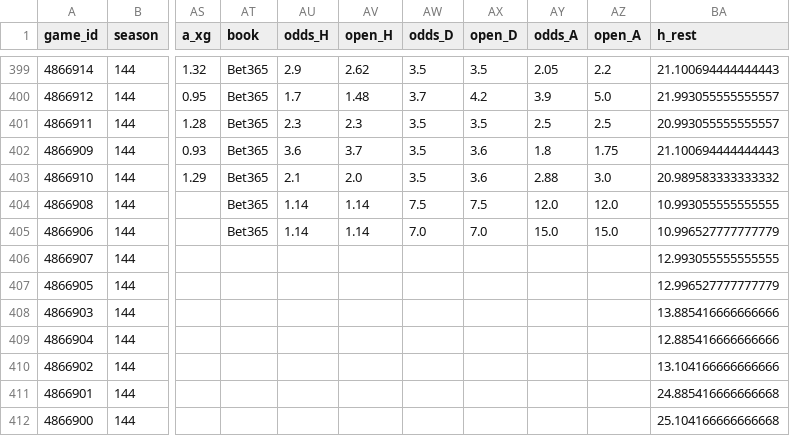
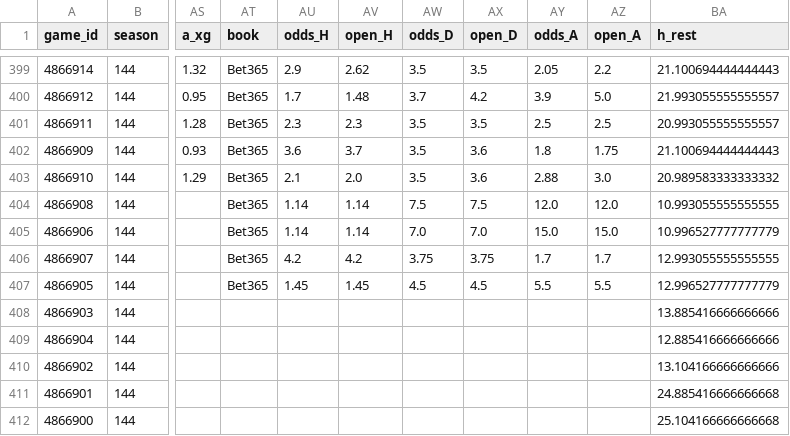
Before and after one commit to keereell/uae-bets, a CSV file: data/matches.csv, drawn as a sheet; only a part is shown, gaps mark what is left out; the diff names each change by its address in the sheet, - before the commit and + after, or states it on an @@ line.

```diff
--- a/data/matches.csv
+++ b/data/matches.csv
-AT406:AT407 (book): (empty)
+AT406:AT407 (book): Bet365
-AU406 (odds_H): (empty)
+AU406 (odds_H): 4.2
-AV406 (open_H): (empty)
+AV406 (open_H): 4.2
-AW406 (odds_D): (empty)
+AW406 (odds_D): 3.75
-AX406 (open_D): (empty)
+AX406 (open_D): 3.75
-AY406 (odds_A): (empty)
+AY406 (odds_A): 1.7
-AZ406 (open_A): (empty)
+AZ406 (open_A): 1.7
-AU407 (odds_H): (empty)
+AU407 (odds_H): 1.45
-AV407 (open_H): (empty)
+AV407 (open_H): 1.45
-AW407 (odds_D): (empty)
+AW407 (odds_D): 4.5
-AX407 (open_D): (empty)
+AX407 (open_D): 4.5
-AY407 (odds_A): (empty)
+AY407 (odds_A): 5.5
-AZ407 (open_A): (empty)
+AZ407 (open_A): 5.5
```
Also changed, not shown: 1 other file.
